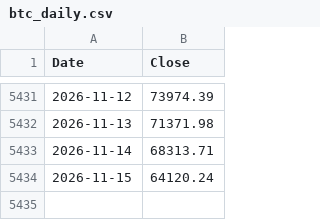
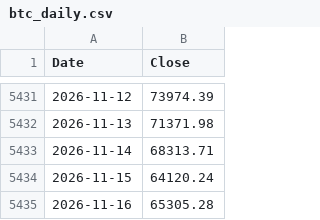
Before and after one commit to stephanlivera/bitcoin-dca-calculator, a CSV file: btc_daily.csv, drawn as a sheet; only a part is shown, gaps mark what is left out.

```diff
--- a/btc_daily.csv
+++ b/btc_daily.csv
@@ -5434 +5434,2 @@ Date,Close
 2026-11-15,64120.24
+2026-11-16,65305.28
```
